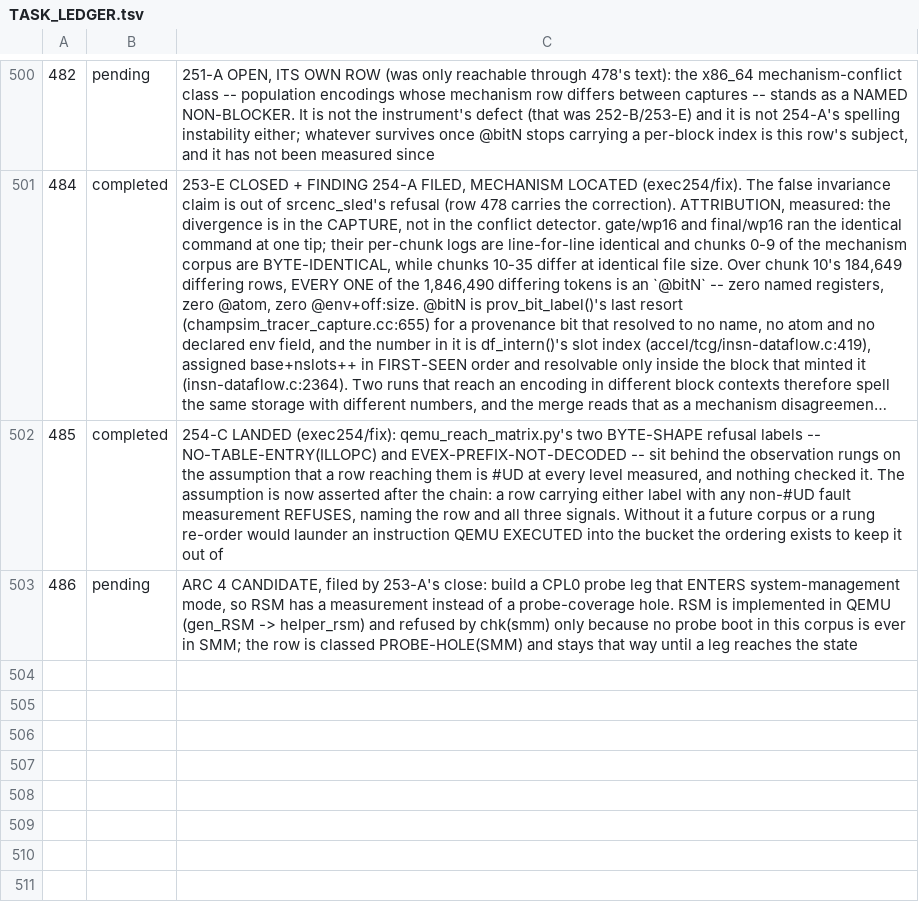
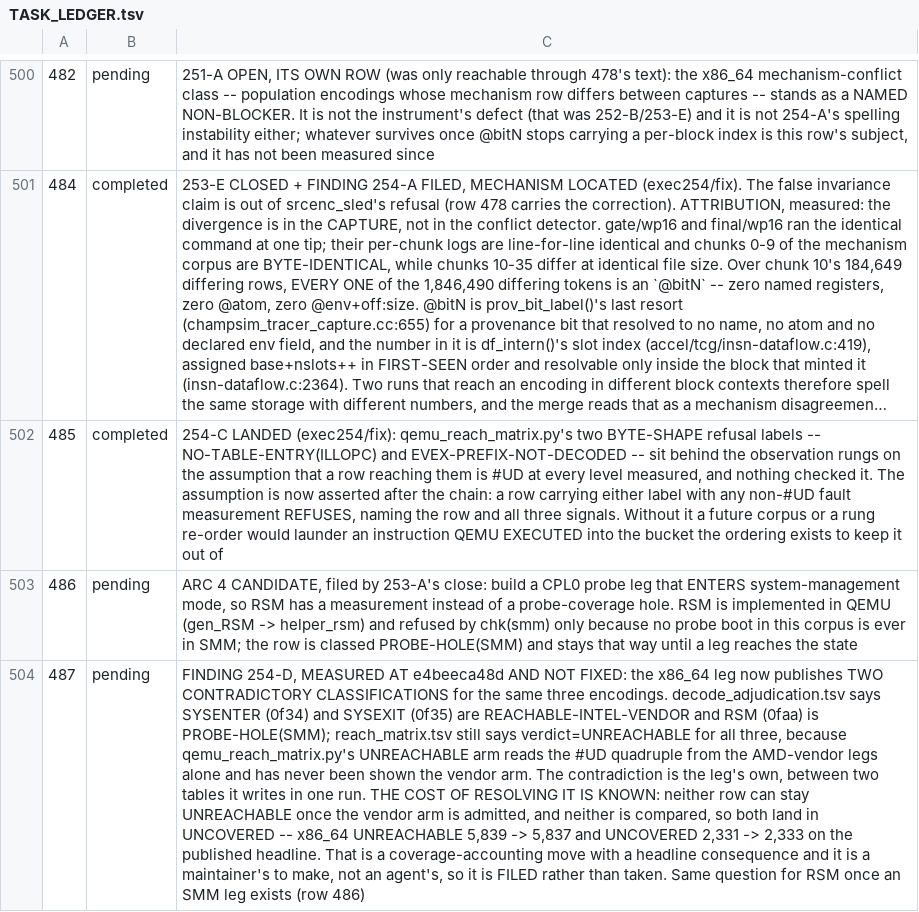
Before and after one commit to maccoymerrell/qemu, a TSV file: contrib/plugins/champsim_tracer/TASK_LEDGER.tsv, drawn as a sheet; only a part is shown, gaps mark what is left out; long unchanged cells end in …; the diff names each change by its address in the sheet, - before the commit and + after, or states it on an @@ line.

Commit message:
champsim_tracer: file the contradiction the vendor arm exposed
The x86_64 leg now writes two classifications of the same three
encodings and they disagree.  decode_adjudication.tsv, with the vendor
arm in hand, says SYSENTER and SYSEXIT are REACHABLE-INTEL-VENDOR and
RSM is PROBE-HOLE(SMM).  reach_matrix.tsv still says UNREACHABLE for all
three, because its UNREACHABLE arm reads the #UD quadruple off the
AMD-vendor legs and has never been shown the vendor measurement.

The cost of resolving it is measured, not guessed: neither SYSENTER nor
SYSEXIT can stay UNREACHABLE once the vendor arm is admitted, and
neither is compared, so both land in UNCOVERED -- x86_64 UNREACHABLE
5,839 -> 5,837 and UNCOVERED 2,331 -> 2,333 on the published headline.
Moving a published coverage headline is a maintainer's call, so this is
filed with the number rather than taken.

Signed-off-by: Maccoy Merrell <maccoy.merrell@tamu.edu>

```diff
--- a/contrib/plugins/champsim_tracer/TASK_LEDGER.tsv
+++ b/contrib/plugins/champsim_tracer/TASK_LEDGER.tsv
+row 504: 487 | pending | FINDING 254-D, MEASURED AT e4beeca48d AND NOT FIXED: the x86_64 leg now publishes TWO CONTRADICTORY CLASSIFICATIONS for the same three encodings. decode_adjudication.tsv says SYSENTER (0f34) and SYSEXIT (0f35) are REACHABLE-INTEL-VENDOR and RSM (0faa) is PROBE-HOLE(SMM); reach_matrix.tsv still says verdict=UNREACHABLE for all three, because qemu_reach_matrix.py's UNREACHABLE arm reads the #UD quadruple from the AMD-vendor legs alone and has never been shown the vendor arm. The contradiction is the leg's own, between two tables it writes in one run. THE COST OF RESOLVING IT IS KNOWN: neither row can stay UNREACHABLE once the vendor arm is admitted, and neither is compared, so both land in UNCOVERED -- x86_64 UNREACHABLE 5,839 -> 5,837 and UNCOVERED 2,331 -> 2,333 on the published headline. That is a coverage-accounting move with a headline consequence and it is a maintainer's to make, not an agent's, so it is FILED rather than taken. Same question for RSM once an SMM leg exists (row 486)
```
